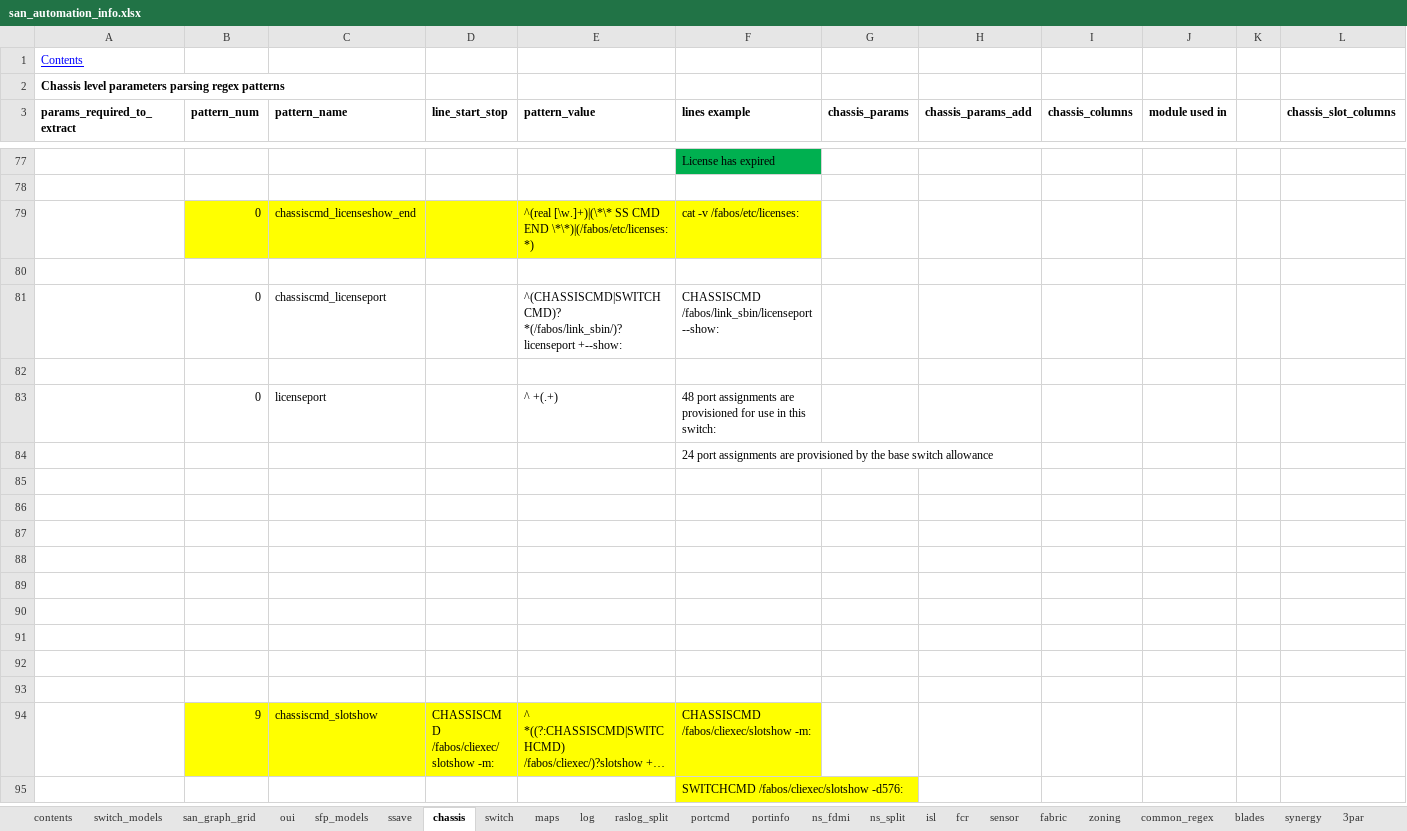
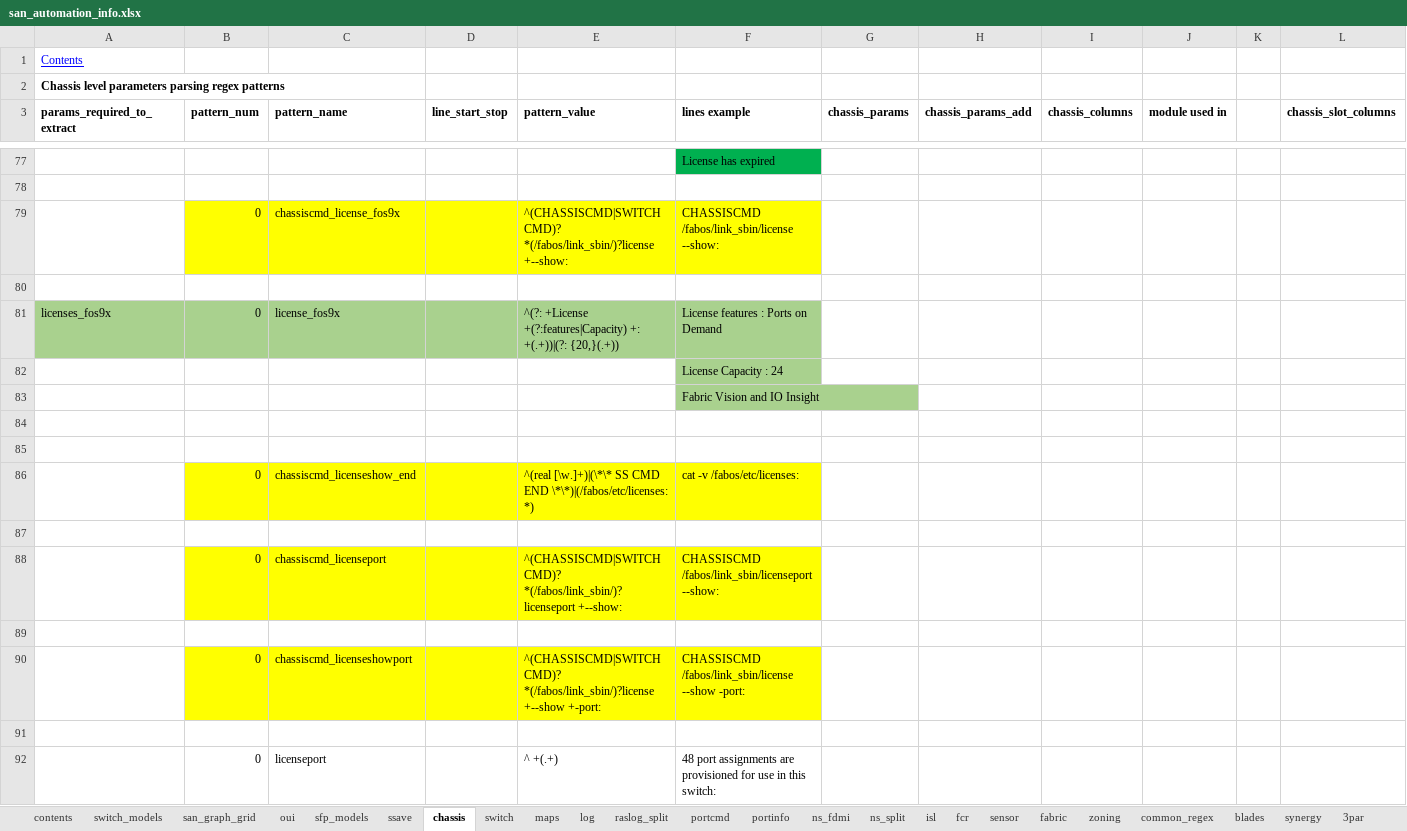
Before and after one commit to KonstantinAlxVlasenko/san_report_automation, an Excel workbook: san_automation_info.xlsx, sheet chassis, drawn as a sheet; only a part is shown, gaps mark what is left out; the shorter side is filled out with more unchanged rows; long unchanged cells end in …; values as stored, in another font and other column widths than the file's, no borders; addresses are those after the commit; rows hold the shown columns only; the diff names each change by its address in the sheet, - before the commit and + after, or states it on an @@ line.

Commit message:
fos9x license parsing

```diff
--- a/san_automation_info.xlsx (sheet chassis)
+++ b/san_automation_info.xlsx (sheet chassis)
+row 79:  | 0 | chassiscmd_license_fos9x |  | ^(CHASSISCMD|SWITCHCMD)? *(/fabos/link_sbin/)?license +--show: | CHASSISCMD /fabos/link_sbin/license --show:
+row 80: (empty)
+row 81: licenses_fos9x | 0 | license_fos9x |  | ^(?: +License +(?:features|Capacity) +: +(.+))|(?: {20,}(.+)) | License features : Ports on Demand
+row 82:  |  |  |  |  | License Capacity : 24
+row 83:  |  |  |  |  | Fabric Vision and IO Insight
+row 84: (empty)
+row 85: (empty)
-B88:F88 fill: none
+B88:F88 fill: #FFFF00
+row 89: (empty)
+row 90:  | 0 | chassiscmd_licenseshowport |  | ^(CHASSISCMD|SWITCHCMD)? *(/fabos/link_sbin/)?license +--show +-port: | CHASSISCMD /fabos/link_sbin/license --show -port:
```
Also changed, not shown: sheet oui, sheet raslog_id_details, sheet sfp_models, sheet raslog_details, sheet isl, sheet common_regex, dtln_device_location.xlsx, report_info.xlsx, 7 other files.
